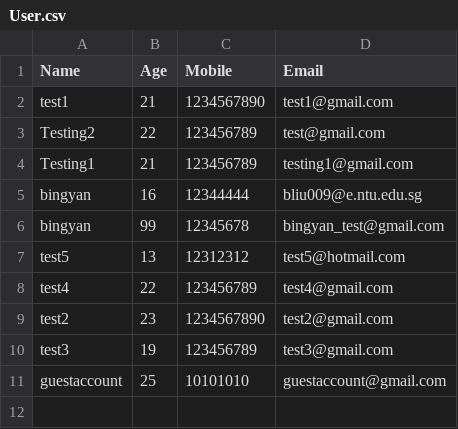
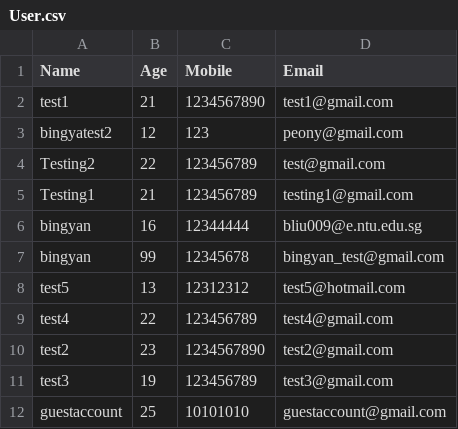
Before and after one commit to NumairFazili/Moblima, a CSV file: src/Data/User.csv, drawn as a sheet; the diff names each change by its address in the sheet, - before the commit and + after, or states it on an @@ line.

```diff
--- a/src/Data/User.csv
+++ b/src/Data/User.csv
+row 3: bingyatest2 | 12 | 123 | peony@gmail.com
```
Also changed, not shown: 2 other files.
